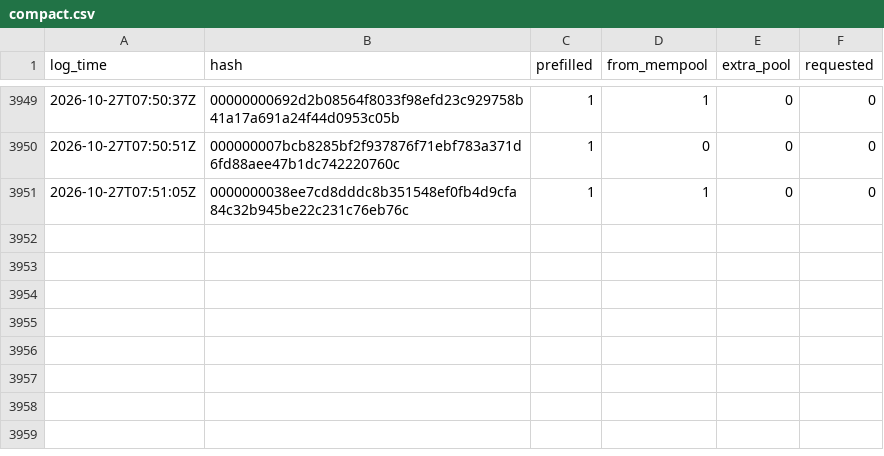
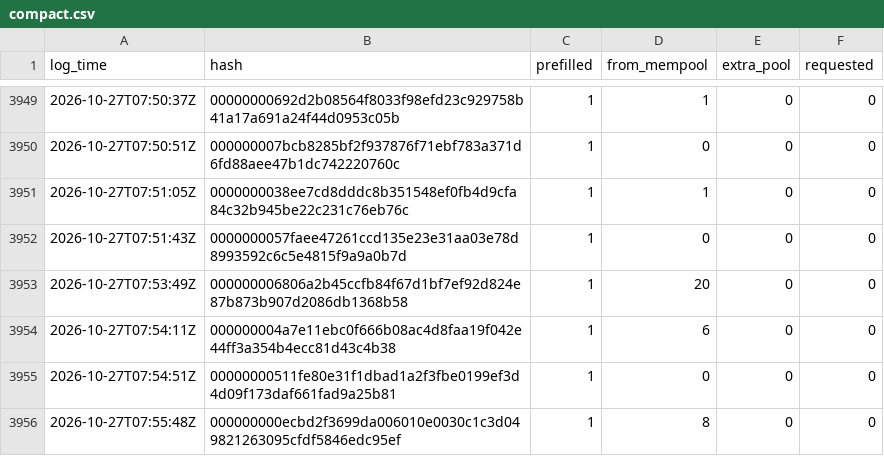
Before and after one commit to rufitnes/tempnet-data, a CSV file: data/compact.csv, drawn as a sheet; only a part is shown, gaps mark what is left out.

```diff
--- a/data/compact.csv
+++ b/data/compact.csv
@@ -3951 +3951,6 @@ log_time,hash,prefilled,from_mempool,extra_pool,requested
 2026-10-27T07:51:05Z,0000000038ee7cd8dddc8b351548ef0fb4d9cfa84c32b945be22c231c76eb76c,1,1,0,0
+2026-10-27T07:51:43Z,0000000057faee47261ccd135e23e31aa03e78d8993592c6c5e4815f9a9a0b7d,1,0,0,0
+2026-10-27T07:53:49Z,000000006806a2b45ccfb84f67d1bf7ef92d824e87b873b907d2086db1368b58,1,20,0,0
+2026-10-27T07:54:11Z,000000004a7e11ebc0f666b08ac4d8faa19f042e44ff3a354b4ecc81d43c4b38,1,6,0,0
+2026-10-27T07:54:51Z,00000000511fe80e31f1dbad1a2f3fbe0199ef3d4d09f173daf661fad9a25b81,1,0,0,0
+2026-10-27T07:55:48Z,000000000ecbd2f3699da006010e0030c1c3d049821263095cfdf5846edc95ef,1,8,0,0
```
Also changed, not shown: 4 other files.
